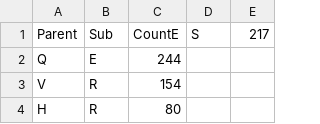
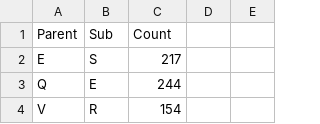
Before and after one commit to yolandaas/protein-align, a CSV file: matrices/hydrophob_matrix.csv, drawn as a sheet; only a part is shown; the shorter side is filled out with more unchanged rows; the diff names each change by its address in the sheet, - before the commit and + after, or states it on an @@ line.

```diff
--- a/matrices/hydrophob_matrix.csv
+++ b/matrices/hydrophob_matrix.csv
-C1: CountE
+C1: Count
-D1: S
+D1: (empty)
-E1: 217
+E1: (empty)
+row 2: E | S | 217
```
Also changed, not shown: 4 other files.
